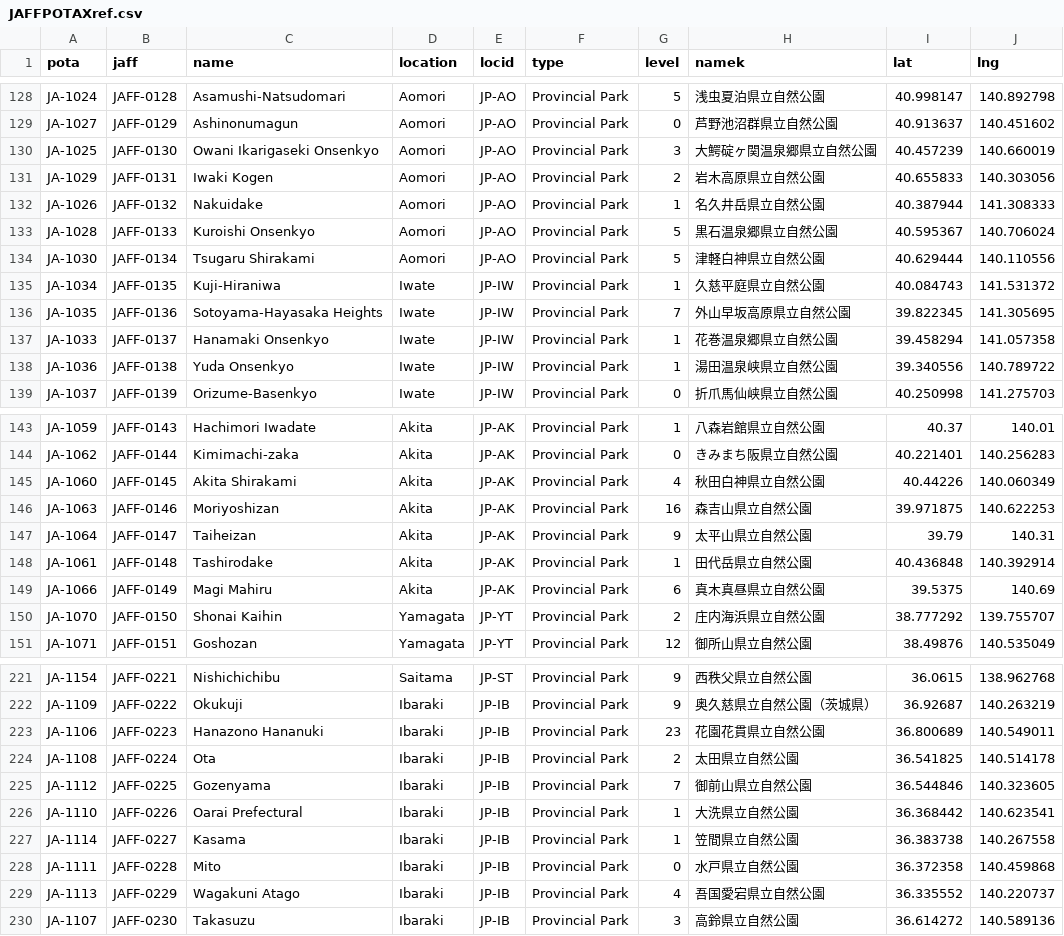
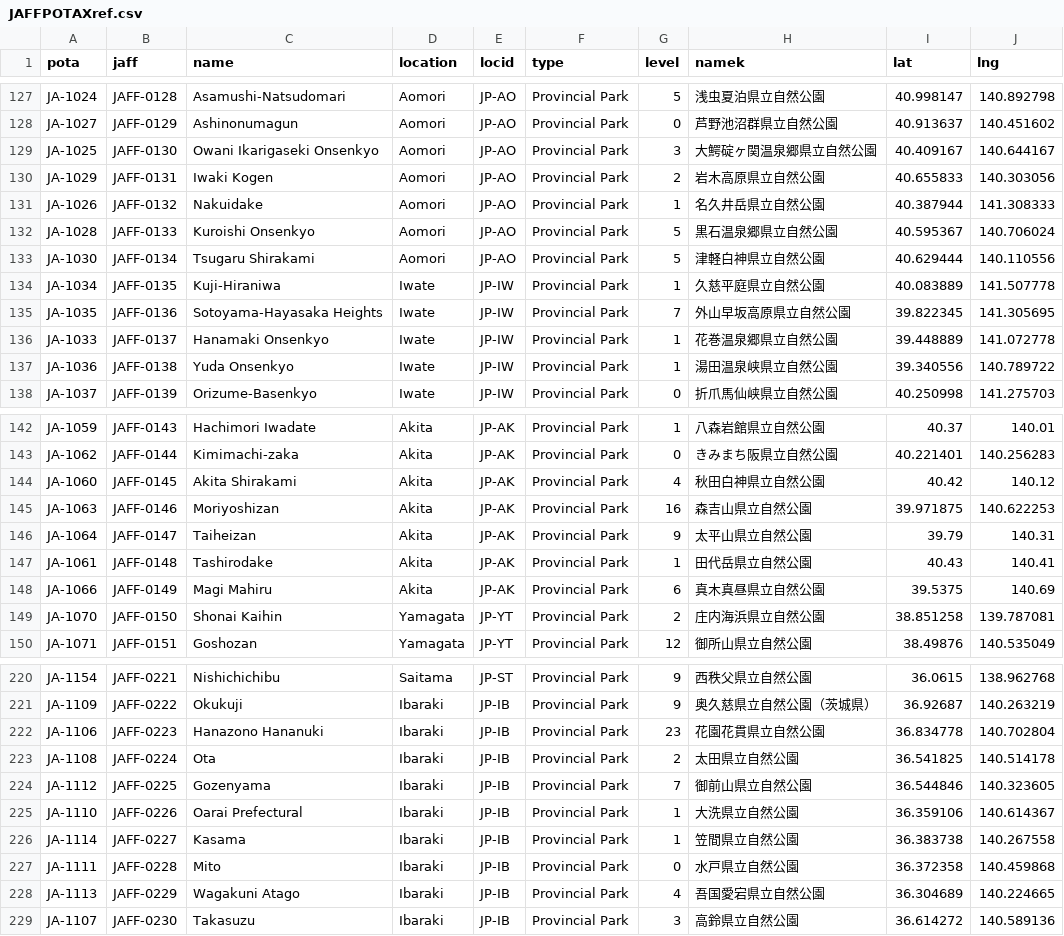
Before and after one commit to jl1nie/MyQTH, a CSV file: JAFFPOTAXref.csv, drawn as a sheet; only a part is shown, gaps mark what is left out; the diff covers the shown part only.

```diff
--- a/JAFFPOTAXref.csv
+++ b/JAFFPOTAXref.csv
@@ -129,3 +128,3 @@ JA-1024,JAFF-0128,Asamushi-Natsudomari,Aomori,JP-AO,Provincial Park,5,浅虫夏
 JA-1027,JAFF-0129,Ashinonumagun,Aomori,JP-AO,Provincial Park,0,芦野池沼群県立自然公園,40.913637,140.451602
-JA-1025,JAFF-0130,Owani Ikarigaseki Onsenkyo,Aomori,JP-AO,Provincial Park,3,大鰐碇ヶ関温泉郷県立自然公園,40.457239,140.660019
+JA-1025,JAFF-0130,Owani Ikarigaseki Onsenkyo,Aomori,JP-AO,Provincial Park,3,大鰐碇ヶ関温泉郷県立自然公園,40.409167,140.644167
 JA-1029,JAFF-0131,Iwaki Kogen,Aomori,JP-AO,Provincial Park,2,岩木高原県立自然公園,40.655833,140.303056
@@ -134,5 +133,5 @@ JA-1028,JAFF-0133,Kuroishi Onsenkyo,Aomori,JP-AO,Provincial Park,5,黒石温泉
 JA-1030,JAFF-0134,Tsugaru Shirakami,Aomori,JP-AO,Provincial Park,5,津軽白神県立自然公園,40.629444,140.110556
-JA-1034,JAFF-0135,Kuji-Hiraniwa,Iwate,JP-IW,Provincial Park,1,久慈平庭県立自然公園,40.084743,141.531372
+JA-1034,JAFF-0135,Kuji-Hiraniwa,Iwate,JP-IW,Provincial Park,1,久慈平庭県立自然公園,40.083889,141.507778
 JA-1035,JAFF-0136,Sotoyama-Hayasaka Heights,Iwate,JP-IW,Provincial Park,7,外山早坂高原県立自然公園,39.822345,141.305695
-JA-1033,JAFF-0137,Hanamaki Onsenkyo,Iwate,JP-IW,Provincial Park,1,花巻温泉郷県立自然公園,39.458294,141.057358
+JA-1033,JAFF-0137,Hanamaki Onsenkyo,Iwate,JP-IW,Provincial Park,1,花巻温泉郷県立自然公園,39.448889,141.072778
 JA-1036,JAFF-0138,Yuda Onsenkyo,Iwate,JP-IW,Provincial Park,1,湯田温泉峡県立自然公園,39.340556,140.789722
@@ -144,8 +143,8 @@ JA-1059,JAFF-0143,Hachimori Iwadate,Akita,JP-AK,Provincial Park,1,八森岩館
 JA-1062,JAFF-0144,Kimimachi-zaka,Akita,JP-AK,Provincial Park,0,きみまち阪県立自然公園,40.221401,140.256283
-JA-1060,JAFF-0145,Akita Shirakami,Akita,JP-AK,Provincial Park,4,秋田白神県立自然公園,40.44226,140.060349
+JA-1060,JAFF-0145,Akita Shirakami,Akita,JP-AK,Provincial Park,4,秋田白神県立自然公園,40.42,140.12
 JA-1063,JAFF-0146,Moriyoshizan,Akita,JP-AK,Provincial Park,16,森吉山県立自然公園,39.971875,140.622253
 JA-1064,JAFF-0147,Taiheizan,Akita,JP-AK,Provincial Park,9,太平山県立自然公園,39.79,140.31
-JA-1061,JAFF-0148,Tashirodake,Akita,JP-AK,Provincial Park,1,田代岳県立自然公園,40.436848,140.392914
+JA-1061,JAFF-0148,Tashirodake,Akita,JP-AK,Provincial Park,1,田代岳県立自然公園,40.43,140.41
 JA-1066,JAFF-0149,Magi Mahiru,Akita,JP-AK,Provincial Park,6,真木真昼県立自然公園,39.5375,140.69
-JA-1070,JAFF-0150,Shonai Kaihin,Yamagata,JP-YT,Provincial Park,2,庄内海浜県立自然公園,38.777292,139.755707
+JA-1070,JAFF-0150,Shonai Kaihin,Yamagata,JP-YT,Provincial Park,2,庄内海浜県立自然公園,38.851258,139.787081
 JA-1071,JAFF-0151,Goshozan,Yamagata,JP-YT,Provincial Park,12,御所山県立自然公園,38.49876,140.535049
@@ -222,9 +221,9 @@ JA-1154,JAFF-0221,Nishichichibu,Saitama,JP-ST,Provincial Park,9,西秩父県立
 JA-1109,JAFF-0222,Okukuji,Ibaraki,JP-IB,Provincial Park,9,奥久慈県立自然公園（茨城県）,36.92687,140.263219
-JA-1106,JAFF-0223,Hanazono Hananuki,Ibaraki,JP-IB,Provincial Park,23,花園花貫県立自然公園,36.800689,140.549011
+JA-1106,JAFF-0223,Hanazono Hananuki,Ibaraki,JP-IB,Provincial Park,23,花園花貫県立自然公園,36.834778,140.702804
 JA-1108,JAFF-0224,Ota,Ibaraki,JP-IB,Provincial Park,2,太田県立自然公園,36.541825,140.514178
 JA-1112,JAFF-0225,Gozenyama,Ibaraki,JP-IB,Provincial Park,7,御前山県立自然公園,36.544846,140.323605
-JA-1110,JAFF-0226,Oarai Prefectural,Ibaraki,JP-IB,Provincial Park,1,大洗県立自然公園,36.368442,140.623541
+JA-1110,JAFF-0226,Oarai Prefectural,Ibaraki,JP-IB,Provincial Park,1,大洗県立自然公園,36.359106,140.614367
 JA-1114,JAFF-0227,Kasama,Ibaraki,JP-IB,Provincial Park,1,笠間県立自然公園,36.383738,140.267558
 JA-1111,JAFF-0228,Mito,Ibaraki,JP-IB,Provincial Park,0,水戸県立自然公園,36.372358,140.459868
-JA-1113,JAFF-0229,Wagakuni Atago,Ibaraki,JP-IB,Provincial Park,4,吾国愛宕県立自然公園,36.335552,140.220737
+JA-1113,JAFF-0229,Wagakuni Atago,Ibaraki,JP-IB,Provincial Park,4,吾国愛宕県立自然公園,36.304689,140.224665
 JA-1107,JAFF-0230,Takasuzu,Ibaraki,JP-IB,Provincial Park,3,高鈴県立自然公園,36.614272,140.589136
```
Also changed, not shown: 1 removed row and 65 edited cells elsewhere in this file, 3 other files.
